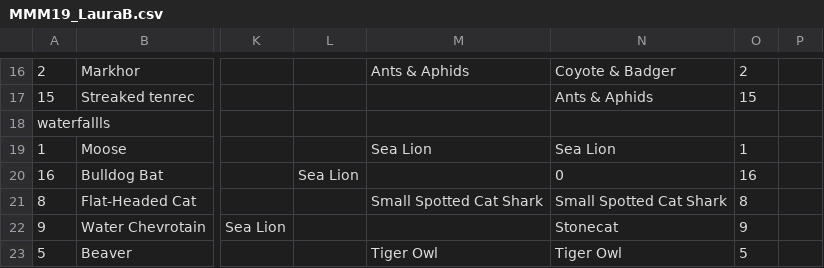
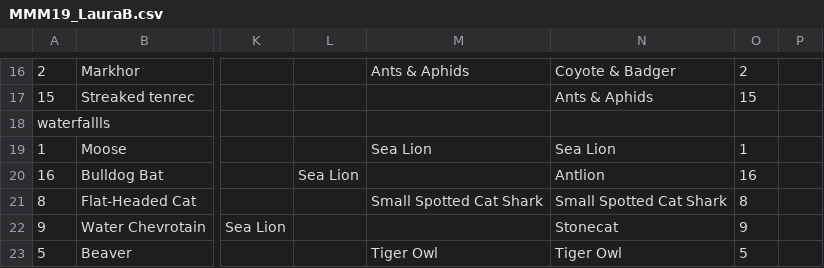
Before and after one commit to JKRWard/MMM, a CSV file: 2019MEP/MMM19_LauraB.csv, drawn as a sheet; only a part is shown, gaps mark what is left out; the diff names each change by its address in the sheet, - before the commit and + after, or states it on an @@ line.

Commit message:
Forgot wildcard!

```diff
--- a/2019MEP/MMM19_LauraB.csv
+++ b/2019MEP/MMM19_LauraB.csv
-N20: 0
+N20: Antlion
```
